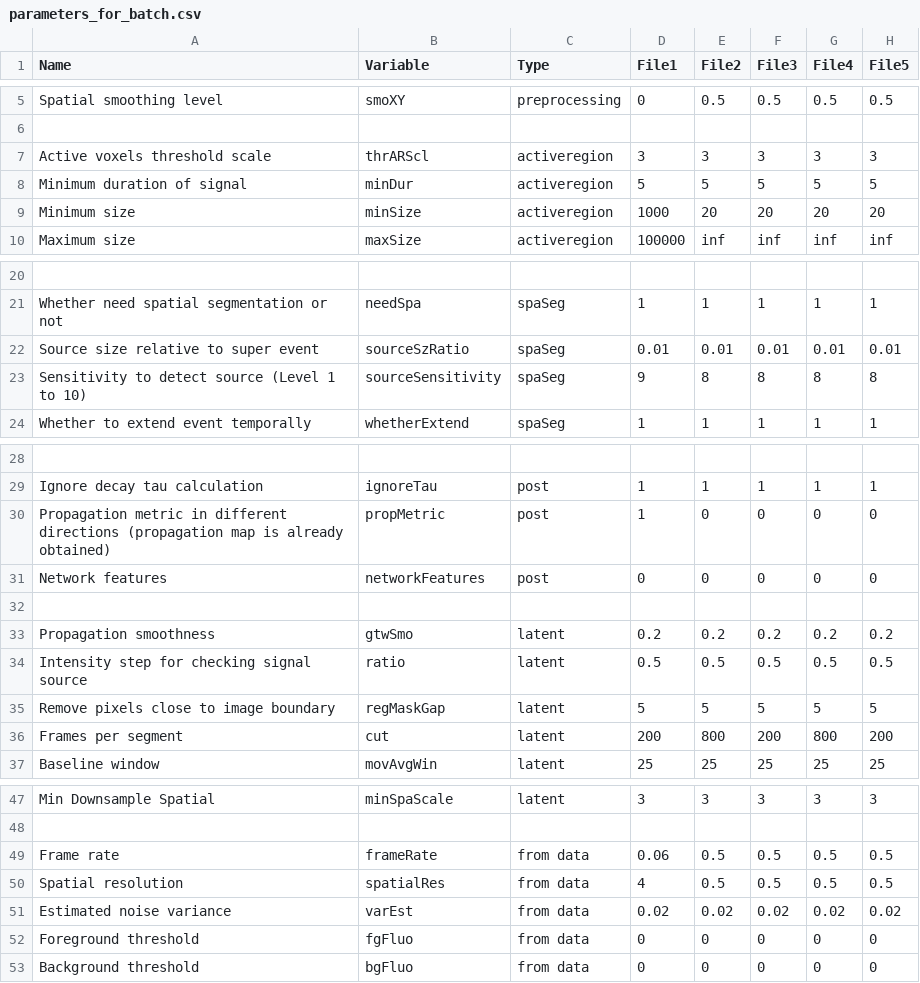
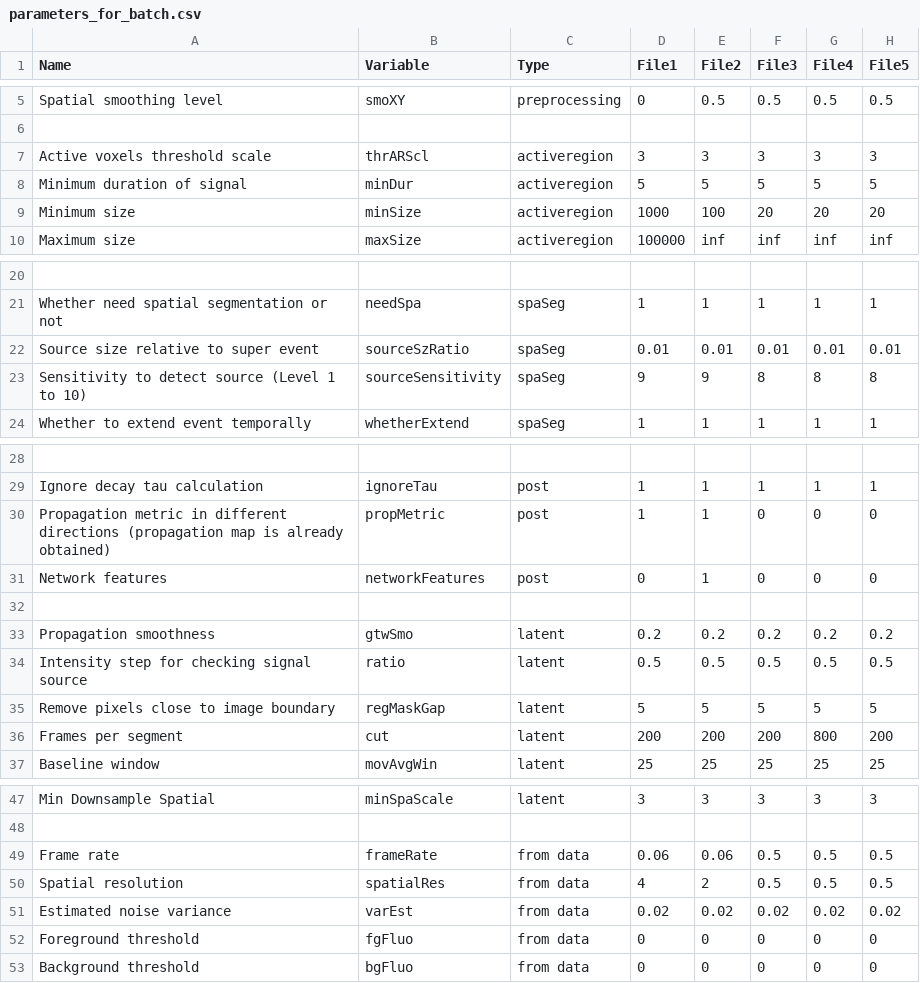
Before and after one commit to Squirrelooooop/AQuA2, a CSV file: cfg/parameters_for_batch.csv, drawn as a sheet; only a part is shown, gaps mark what is left out; the diff names each change by its address in the sheet, - before the commit and + after, or states it on an @@ line.

```diff
--- a/cfg/parameters_for_batch.csv
+++ b/cfg/parameters_for_batch.csv
-E9 (File2): 20
+E9 (File2): 100
-E23 (File2): 8
+E23 (File2): 9
-E30:E31 (File2): 0
+E30:E31 (File2): 1
-E36 (File2): 800
+E36 (File2): 200
-E49 (File2): 0.5
+E49 (File2): 0.06
-E50 (File2): 0.5
+E50 (File2): 2
```
Also changed, not shown: 2 other files.
